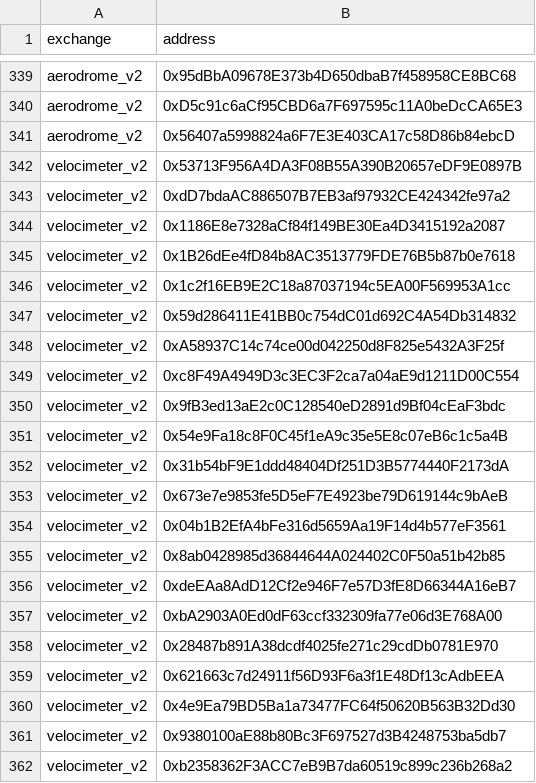
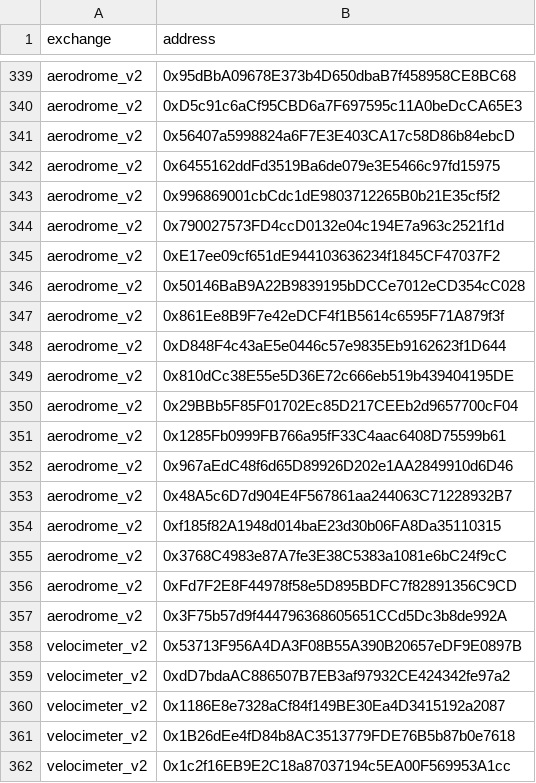
Before and after one commit to bancorprotocol/fastlane-bot, a CSV file: fastlane_bot/data/blockchain_data/coinbase_base/solidly_v2_event_mappings.csv, drawn as a sheet; only a part is shown, gaps mark what is left out; the shorter side is filled out with more unchanged rows; the diff names each change by its address in the sheet, - before the commit and + after, or states it on an @@ line.

```diff
--- a/fastlane_bot/data/blockchain_data/coinbase_base/solidly_v2_event_mappings.csv
+++ b/fastlane_bot/data/blockchain_data/coinbase_base/solidly_v2_event_mappings.csv
+row 342: aerodrome_v2 | 0x6455162ddFd3519Ba6de079e3E5466c97fd15975
+row 343: aerodrome_v2 | 0x996869001cbCdc1dE9803712265B0b21E35cf5f2
+row 344: aerodrome_v2 | 0x790027573FD4ccD0132e04c194E7a963c2521f1d
+row 345: aerodrome_v2 | 0xE17ee09cf651dE944103636234f1845CF47037F2
+row 346: aerodrome_v2 | 0x50146BaB9A22B9839195bDCCe7012eCD354cC028
+row 347: aerodrome_v2 | 0x861Ee8B9F7e42eDCF4f1B5614c6595F71A879f3f
+row 348: aerodrome_v2 | 0xD848F4c43aE5e0446c57e9835Eb9162623f1D644
+row 349: aerodrome_v2 | 0x810dCc38E55e5D36E72c666eb519b439404195DE
+row 350: aerodrome_v2 | 0x29BBb5F85F01702Ec85D217CEEb2d9657700cF04
+row 351: aerodrome_v2 | 0x1285Fb0999FB766a95fF33C4aac6408D75599b61
+row 352: aerodrome_v2 | 0x967aEdC48f6d65D89926D202e1AA2849910d6D46
+row 353: aerodrome_v2 | 0x48A5c6D7d904E4F567861aa244063C71228932B7
+row 354: aerodrome_v2 | 0xf185f82A1948d014baE23d30b06FA8Da35110315
+row 355: aerodrome_v2 | 0x3768C4983e87A7fe3E38C5383a1081e6bC24f9cC
+row 356: aerodrome_v2 | 0xFd7F2E8F44978f58e5D895BDFC7f82891356C9CD
+row 357: aerodrome_v2 | 0x3F75b57d9f444796368605651CCd5Dc3b8de992A
```
Also changed, not shown: fastlane_bot/data/blockchain_data/coinbase_base/uniswap_v3_event_mappings.csv, fastlane_bot/data/multichain_addresses.csv, 11 other files.
